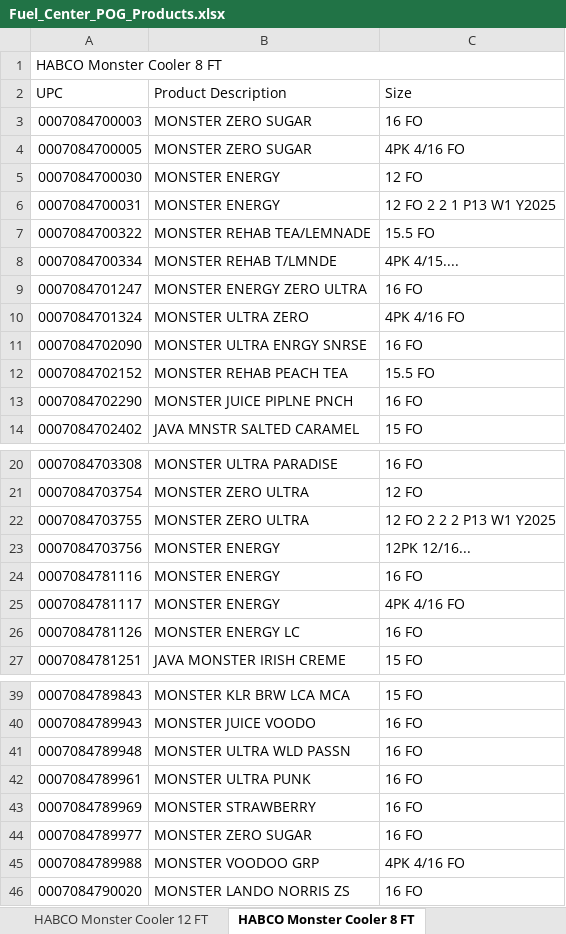
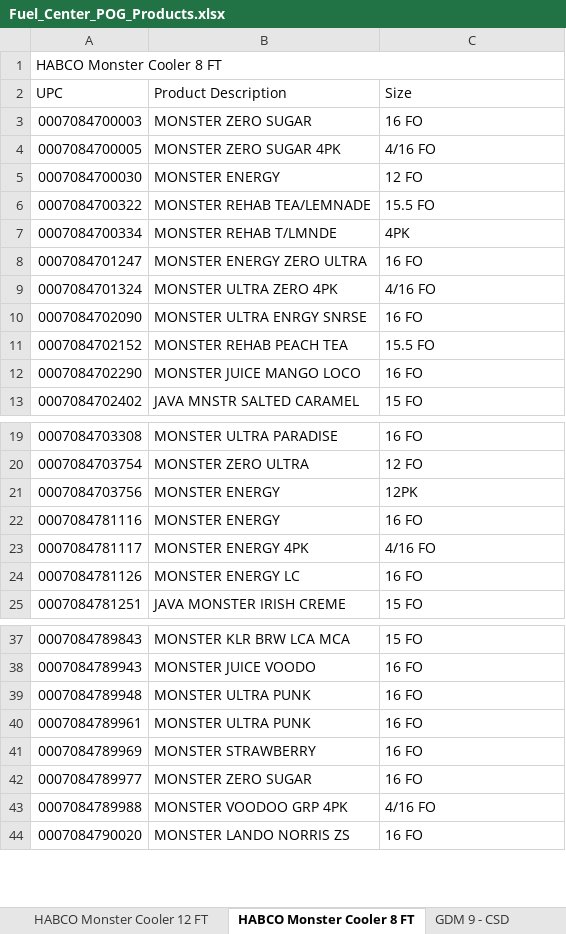
Before and after one commit to d6ewasupervisor-netizen/D6-Fuel, an Excel workbook: Fuel_Center_POG_Products.xlsx, sheet HABCO Monster Cooler 8 FT, drawn as a sheet; only a part is shown, gaps mark what is left out; values as stored, in another font and other column widths than the file's, no cell formats; removed rows and columns are numbered as before the commit, all else as after; the diff names each change by its address in the sheet, - before the commit and + after, or states it on an @@ line.

Commit message:
Enhance index.html with new cooler selection and bay viewer features; update products.json to correct brand names and add special characters. Update Fuel_Center_POG_Products.xlsx.

```diff
--- a/Fuel_Center_POG_Products.xlsx (sheet HABCO Monster Cooler 8 FT)
+++ b/Fuel_Center_POG_Products.xlsx (sheet HABCO Monster Cooler 8 FT)
-B4 (Product Description): MONSTER ZERO SUGAR
+B4 (Product Description): MONSTER ZERO SUGAR 4PK
-C4 (Size): 4PK 4/16 FO
+C4 (Size): 4/16 FO
-row 6: 0007084700031 | MONSTER ENERGY | 12 FO 2 2 1 P13 W1 Y2025
-C7 (Size): 4PK 4/15....
+C7 (Size): 4PK
-B9 (Product Description): MONSTER ULTRA ZERO
+B9 (Product Description): MONSTER ULTRA ZERO 4PK
-C9 (Size): 4PK 4/16 FO
+C9 (Size): 4/16 FO
-B12 (Product Description): MONSTER JUICE PIPLNE PNCH
+B12 (Product Description): MONSTER JUICE MANGO LOCO
-row 22: 0007084703755 | MONSTER ZERO ULTRA | 12 FO 2 2 2 P13 W1 Y2025
-C21 (Size): 12PK 12/16...
+C21 (Size): 12PK
-B23 (Product Description): MONSTER ENERGY
+B23 (Product Description): MONSTER ENERGY 4PK
-C23 (Size): 4PK 4/16 FO
+C23 (Size): 4/16 FO
-B39 (Product Description): MONSTER ULTRA WLD PASSN
+B39 (Product Description): MONSTER ULTRA PUNK
-B43 (Product Description): MONSTER VOODOO GRP
+B43 (Product Description): MONSTER VOODOO GRP 4PK
-C43 (Size): 4PK 4/16 FO
+C43 (Size): 4/16 FO
```
Also changed, not shown: sheet All Products, sheet HABCO Red Bull Cooler 12 FT, sheet HABCO Monster Cooler 12 FT, sheet HABCO Red Bull Cooler 8 FT, sheet GDM 9 - All Beverage, sheet GDM 9 - CSD, other sheet tabs, cell formats, 6 other files.
